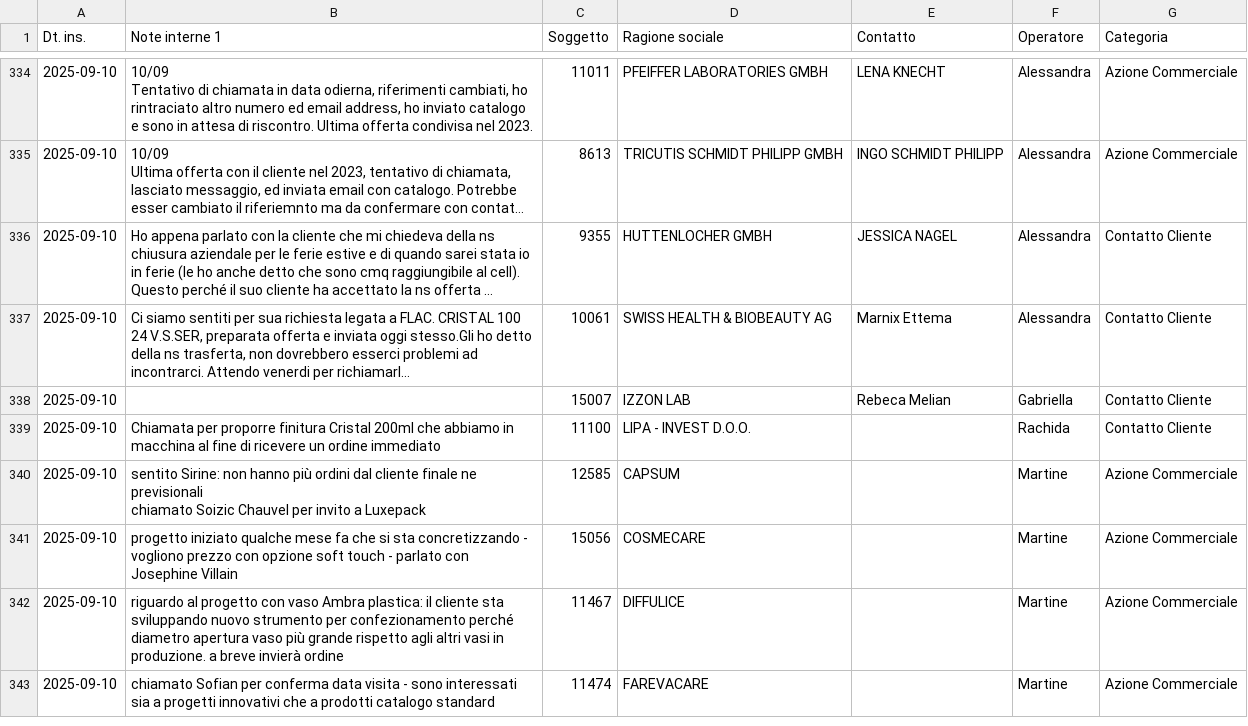
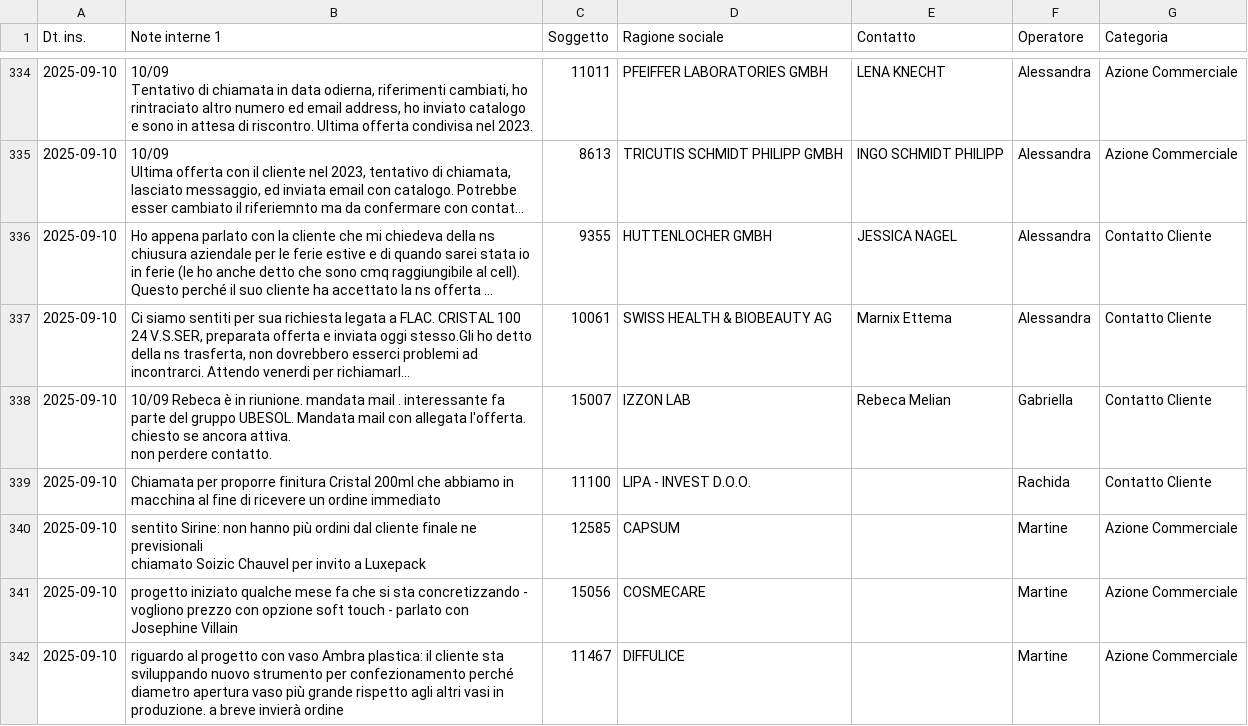
Before and after one commit to StefanoBonfanti66/attivita_giornaliere_project, a CSV file: aggregated_data.csv, drawn as a sheet; only a part is shown, gaps mark what is left out; the shorter side is filled out with more unchanged rows; long unchanged cells end in …; ↵ is a line break in a cell; the diff names each change by its address in the sheet, - before the commit and + after, or states it on an @@ line.

Commit message:
Automated data aggregation update - 2025-09-10 17:21:04

```diff
--- a/aggregated_data.csv
+++ b/aggregated_data.csv
-B338 (Note interne 1): (empty)
+B338 (Note interne 1): 10/09 Rebeca è in riunione. mandata mail . interessante fa parte del gruppo UBESOL. Mandata mail con allegata l'offerta. chiesto se ancora attiva. ↵ non perdere contatto.
```
